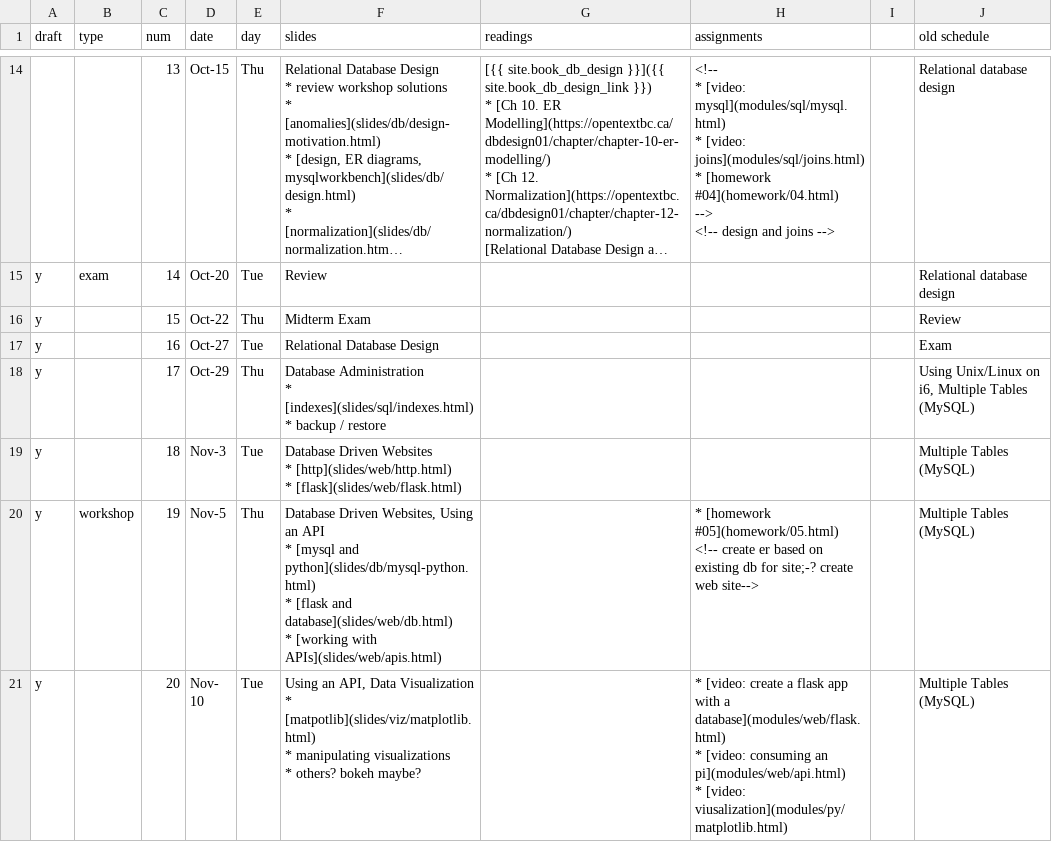
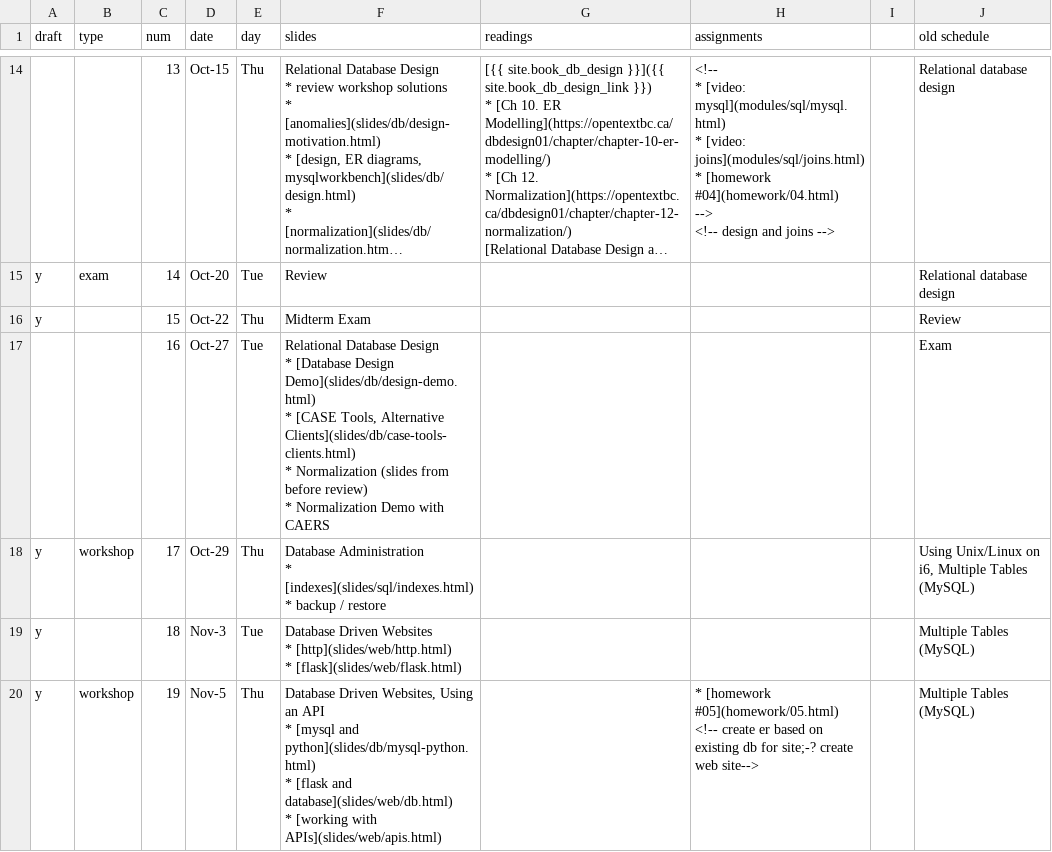
Before and after one commit to foureyes/csci-ua.0060-fall2020-001, a CSV file: _data/ddi-schedule.csv, drawn as a sheet; only a part is shown, gaps mark what is left out; the shorter side is filled out with more unchanged rows; long unchanged cells end in ….

Commit message:
add slides

```diff
--- a/_data/ddi-schedule.csv
+++ b/_data/ddi-schedule.csv
@@ -314,9 +314,13 @@ y,exam,14,Oct-20,Tue,Review,,,,Relational database design
 y,,15,Oct-22,Thu,Midterm Exam,,,,Review
-y,,16,Oct-27,Tue,"Relational Database Design
-
-",,,,Exam
-y,,17,Oct-29,Thu,"Database Administration
-
-* [indexes](slides/sql/indexes.html)
-* backup / restore",,,,"Using Unix/Linux on i6, Multiple Tables (MySQL)"
+,,16,Oct-27,Tue,"Relational Database Design
+
+* [Database Design Demo](slides/db/design-demo.html)
+* [CASE Tools, Alternative Clients](slides/db/case-tools-clients.html)
+* Normalization (slides from before review)
+* Normalization Demo with CAERS
+",,,,Exam
+y,workshop,17,Oct-29,Thu,"Database Administration
+
+* [indexes](slides/sql/indexes.html)
+* backup / restore",,,,"Using Unix/Linux on i6, Multiple Tables (MySQL)"
 y,,18,Nov-3,Tue,"Database Driven Websites
```
Also changed, not shown: 3 other files.
